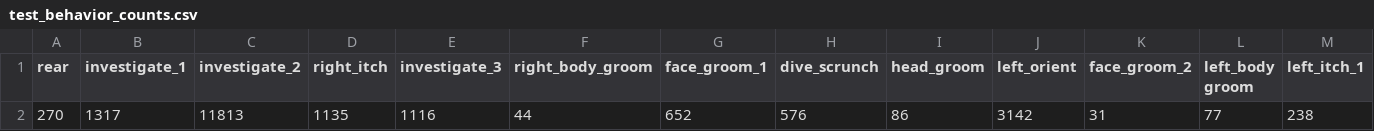
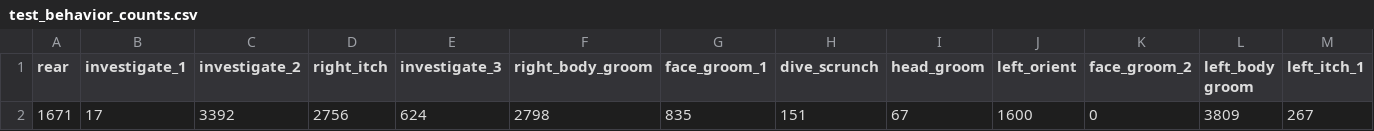
Before and after one commit to runninghsus/realtime-asoid, a CSV file: test_behavior_counts.csv, drawn as a sheet; only a part is shown; removed rows and columns are numbered as before the commit, all else as after; rows hold the shown columns only; the diff names each change by its address in the sheet, - before the commit and + after, or states it on an @@ line.

```diff
--- a/test_behavior_counts.csv
+++ b/test_behavior_counts.csv
-row 2: 270 | 1317 | 11813 | 1135 | 1116 | 44 | 652 | 576 | 86 | 3142 | 31 | 77 | 238
+row 2: 1671 | 17 | 3392 | 2756 | 624 | 2798 | 835 | 151 | 67 | 1600 | 0 | 3809 | 267
```
Also changed, not shown: 6 other files.
